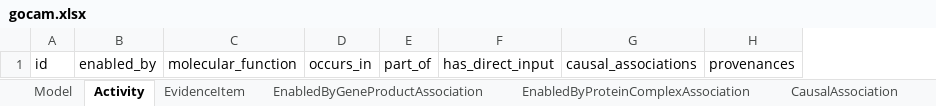
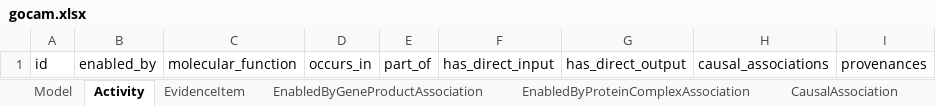
Before and after one commit to geneontology/gocam-py, an Excel workbook: project/excel/gocam.xlsx, sheet Activity, drawn as a sheet; values as stored, in another font and other column widths than the file's, no borders; the diff names each change by its address in the sheet, - before the commit and + after, or states it on an @@ line.

```diff
--- a/project/excel/gocam.xlsx (sheet Activity)
+++ b/project/excel/gocam.xlsx (sheet Activity)
+column G, row 1: has_direct_output
```
Also changed, not shown: 11 other files.
